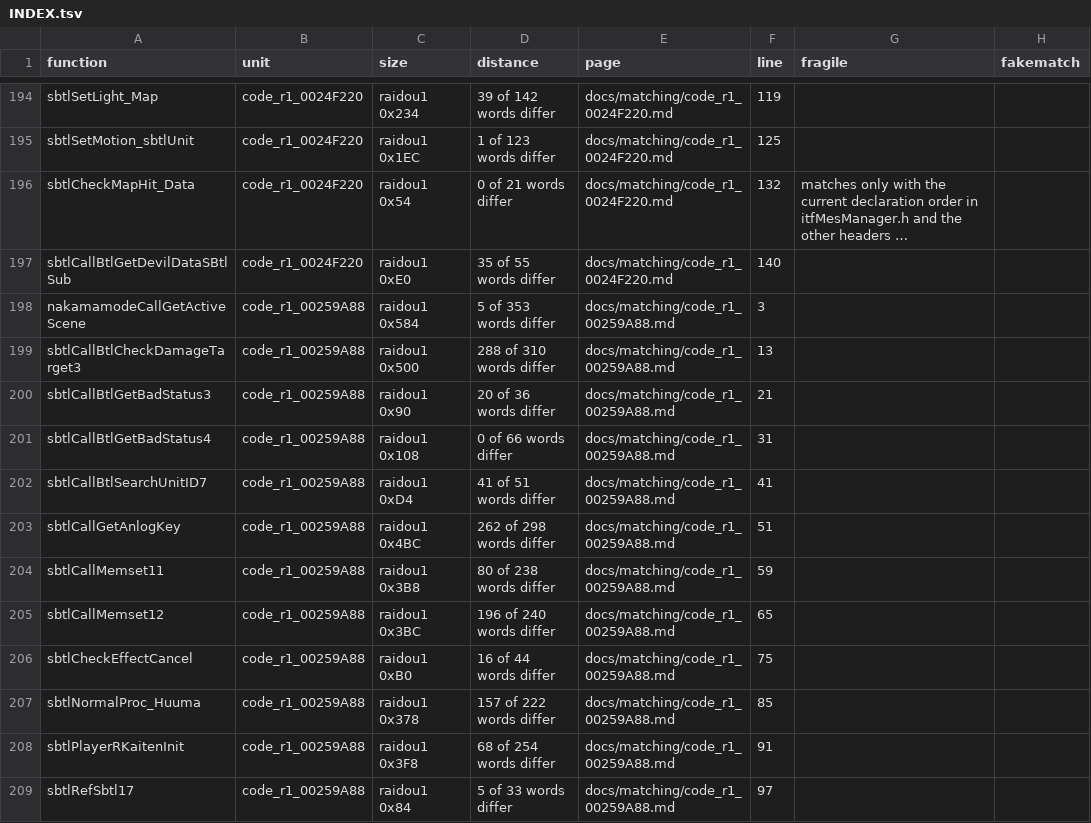
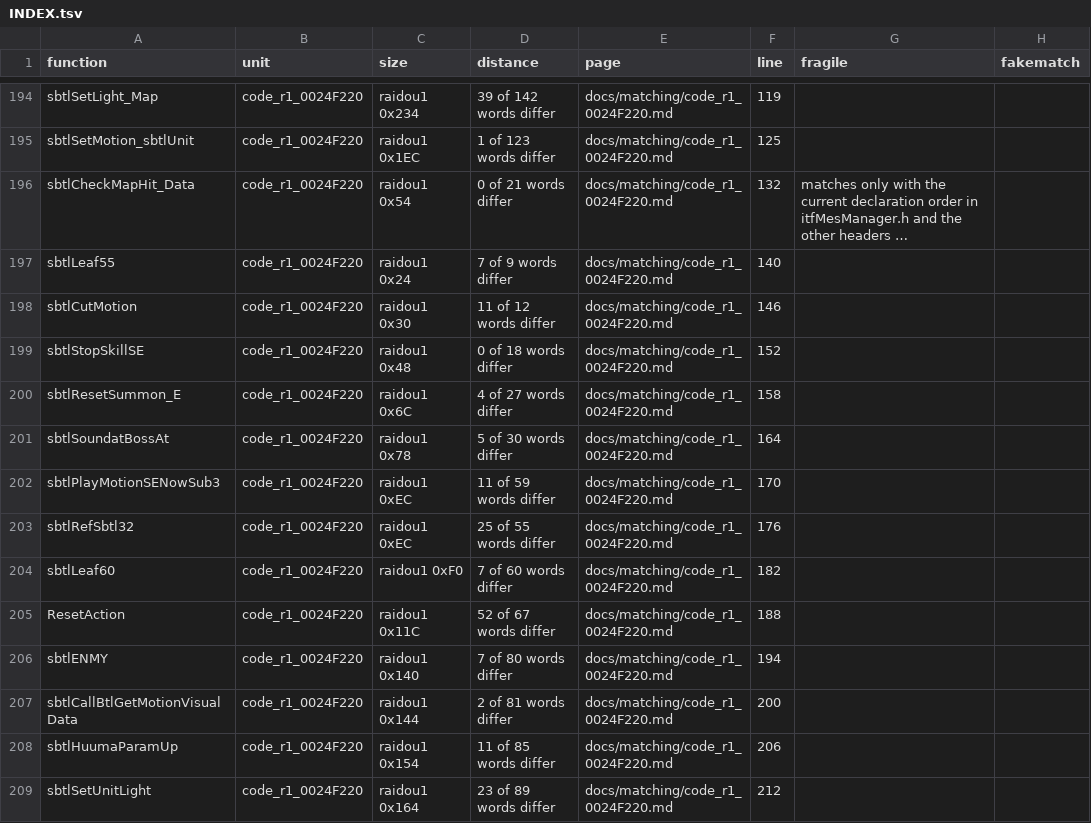
Before and after one commit to Megami-Decomps/raidou-decomp, a TSV file: docs/matching/INDEX.tsv, drawn as a sheet; only a part is shown, gaps mark what is left out; the shorter side is filled out with more unchanged rows; long unchanged cells end in …; the diff covers the shown part only; the diff names each change by its address in the sheet, - before the commit and + after, or states it on an @@ line.

Commit message:
Add U02-battle batch (75 match, 26 non-matching)

```diff
--- a/docs/matching/INDEX.tsv
+++ b/docs/matching/INDEX.tsv
-A197 (function): sbtlCallBtlGetDevilDataSBtlSub
+A197 (function): sbtlLeaf55
-C197 (size): raidou1 0xE0
+C197 (size): raidou1 0x24
-D197 (distance): 35 of 55 words differ
+D197 (distance): 7 of 9 words differ
+row 198: sbtlCutMotion | code_r1_0024F220 | raidou1 0x30 | 11 of 12 words differ | docs/matching/code_r1_0024F220.md | 146
+row 199: sbtlStopSkillSE | code_r1_0024F220 | raidou1 0x48 | 0 of 18 words differ | docs/matching/code_r1_0024F220.md | 152
+row 200: sbtlResetSummon_E | code_r1_0024F220 | raidou1 0x6C | 4 of 27 words differ | docs/matching/code_r1_0024F220.md | 158
+row 201: sbtlSoundatBossAt | code_r1_0024F220 | raidou1 0x78 | 5 of 30 words differ | docs/matching/code_r1_0024F220.md | 164
+row 202: sbtlPlayMotionSENowSub3 | code_r1_0024F220 | raidou1 0xEC | 11 of 59 words differ | docs/matching/code_r1_0024F220.md | 170
+row 203: sbtlRefSbtl32 | code_r1_0024F220 | raidou1 0xEC | 25 of 55 words differ | docs/matching/code_r1_0024F220.md | 176
+row 204: sbtlLeaf60 | code_r1_0024F220 | raidou1 0xF0 | 7 of 60 words differ | docs/matching/code_r1_0024F220.md | 182
+row 205: ResetAction | code_r1_0024F220 | raidou1 0x11C | 52 of 67 words differ | docs/matching/code_r1_0024F220.md | 188
+row 206: sbtlENMY | code_r1_0024F220 | raidou1 0x140 | 7 of 80 words differ | docs/matching/code_r1_0024F220.md | 194
+row 207: sbtlCallBtlGetMotionVisualData | code_r1_0024F220 | raidou1 0x144 | 2 of 81 words differ | docs/matching/code_r1_0024F220.md | 200
+row 208: sbtlHuumaParamUp | code_r1_0024F220 | raidou1 0x154 | 11 of 85 words differ | docs/matching/code_r1_0024F220.md | 206
+row 209: sbtlSetUnitLight | code_r1_0024F220 | raidou1 0x164 | 23 of 89 words differ | docs/matching/code_r1_0024F220.md | 212
```
Also changed, not shown: 13 added rows and 1 edited cell elsewhere in this file, 26 other files.
